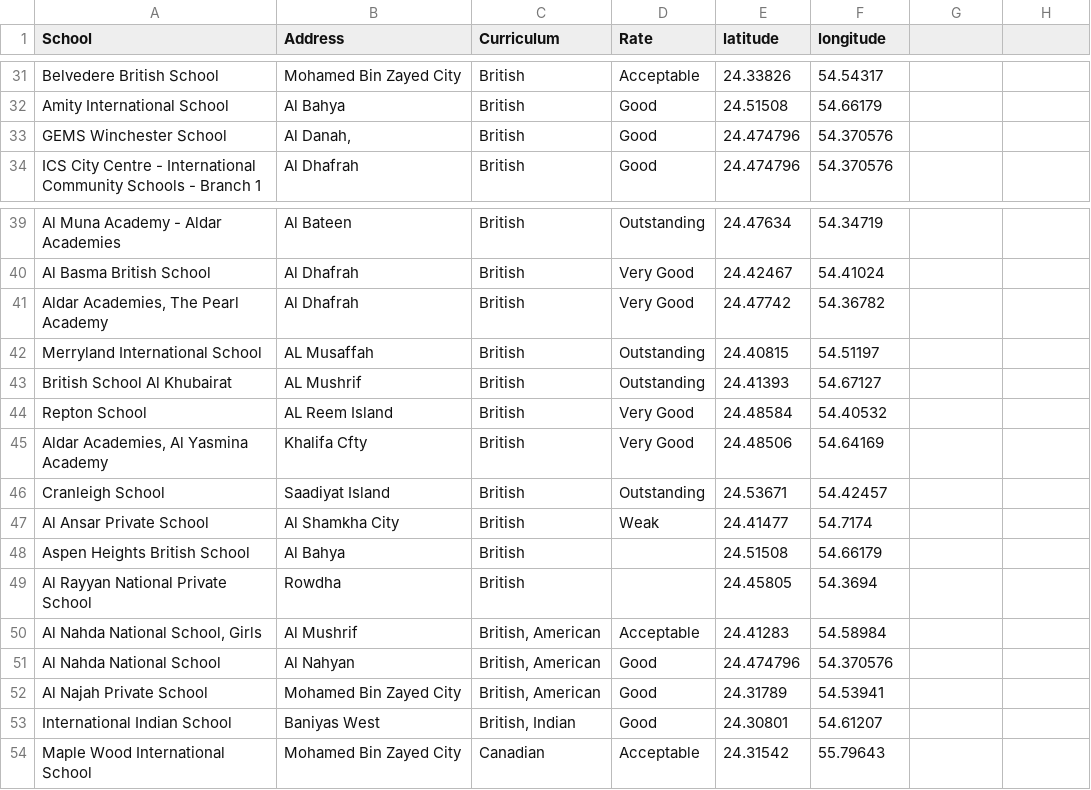
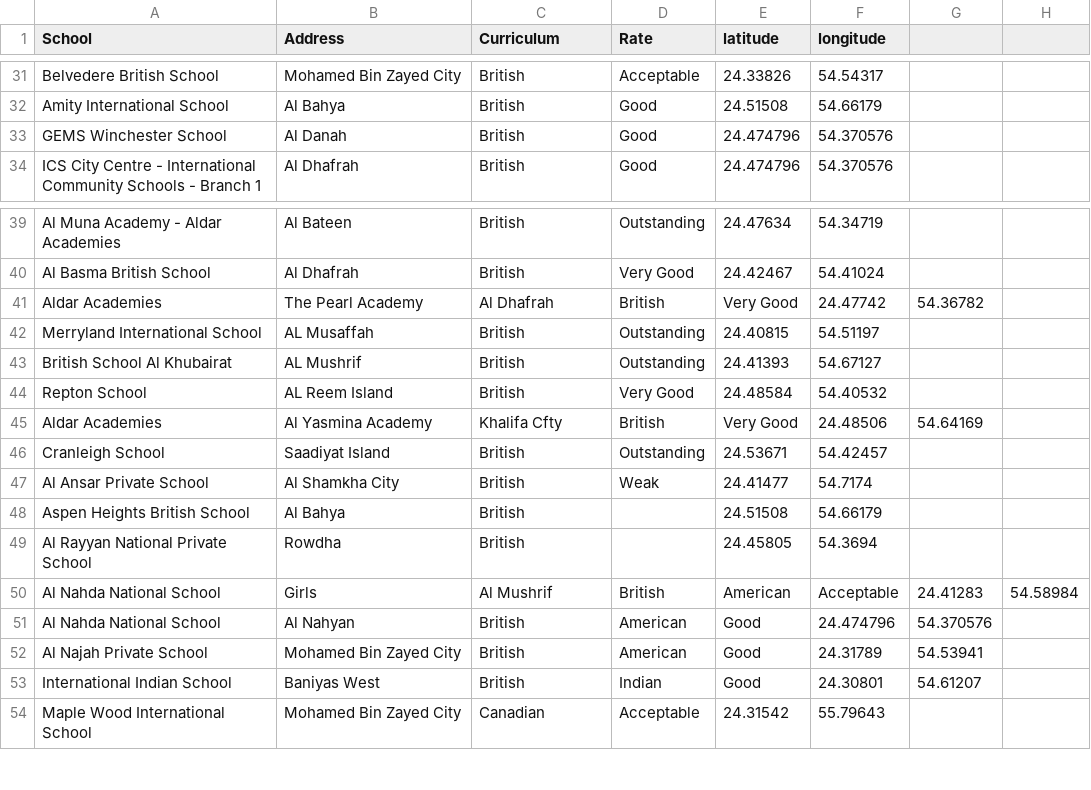
Before and after one commit to Bilalalsoudi/W1-Capstone-Project-Notebook, a CSV file: adallschoolsgis.csv, drawn as a sheet; only a part is shown, gaps mark what is left out; the diff covers the shown part only.

```diff
--- a/adallschoolsgis.csv
+++ b/adallschoolsgis.csv
@@ -32,3 +32,3 @@ Belvedere British School,Mohamed Bin Zayed City,British,Acceptable ,24.33826,54.
 Amity International School,Al Bahya,British,Good,24.51508,54.66179
-GEMS Winchester School,"Al Danah,",British,Good,24.474796,54.370576
+GEMS Winchester School,Al Danah,British,Good,24.474796,54.370576
 ICS City Centre - International Community Schools - Branch 1,Al Dhafrah,British,Good,24.474796,54.370576
@@ -40,3 +40,3 @@ Al Muna Academy - Aldar Academies,Al Bateen,British,Outstanding ,24.47634,54.347
 Al Basma British School,Al Dhafrah,British,Very Good ,24.42467,54.41024
-"Aldar Academies, The Pearl Academy",Al Dhafrah,British,Very Good ,24.47742,54.36782
+Aldar Academies, The Pearl Academy,Al Dhafrah,British,Very Good ,24.47742,54.36782
 Merryland International School,AL Musaffah,British,Outstanding ,24.40815,54.51197
@@ -44,3 +44,3 @@ British School Al Khubairat,AL Mushrif,British,Outstanding ,24.41393,54.67127
 Repton School ,AL Reem Island,British,Very Good ,24.48584,54.40532
-"Aldar Academies, Al Yasmina Academy",Khalifa Cfty,British,Very Good ,24.48506,54.64169
+Aldar Academies, Al Yasmina Academy,Khalifa Cfty,British,Very Good ,24.48506,54.64169
 Cranleigh  School,Saadiyat Island,British,Outstanding ,24.53671,54.42457
@@ -49,6 +49,6 @@ Aspen Heights British School,Al Bahya,British,,24.51508,54.66179
 Al Rayyan National Private School,Rowdha,British,,24.45805,54.3694
-"Al Nahda National School, Girls",Al Mushrif,"British, American",Acceptable ,24.41283,54.58984
-Al Nahda National School,Al Nahyan,"British, American",Good,24.474796,54.370576
-Al Najah Private School,Mohamed Bin Zayed City,"British, American",Good,24.31789,54.53941
-International Indian School,Baniyas West,"British, Indian",Good,24.30801,54.61207
+Al Nahda National School, Girls,Al Mushrif,British, American,Acceptable ,24.41283,54.58984
+Al Nahda National School,Al Nahyan,British, American,Good,24.474796,54.370576
+Al Najah Private School,Mohamed Bin Zayed City,British, American,Good,24.31789,54.53941
+International Indian School,Baniyas West,British, Indian,Good,24.30801,54.61207
 Maple Wood International School,Mohamed Bin Zayed City,Canadian,Acceptable ,24.31542,55.79643
```
Also changed, not shown: 8 added rows, 8 removed rows and 31 edited cells elsewhere in this file.
